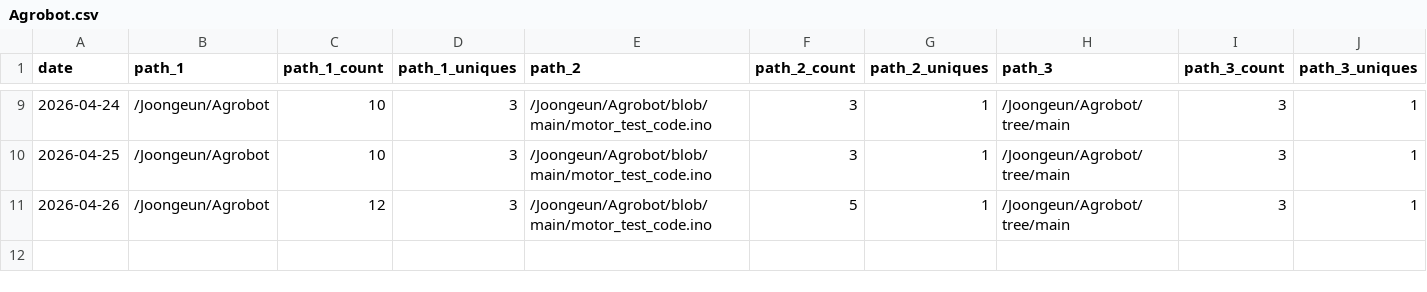
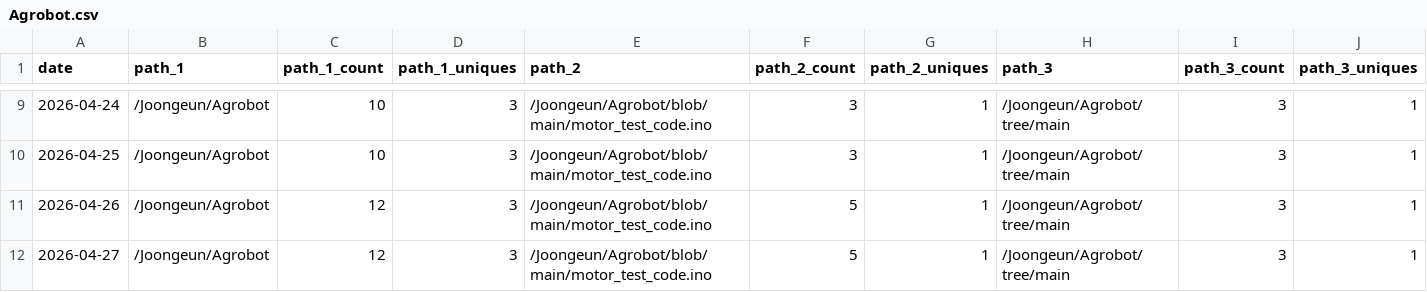
Before and after one commit to Joongeun/Joon_Project_Stats, a CSV file: data/github_paths/Agrobot.csv, drawn as a sheet; only a part is shown, gaps mark what is left out; rows hold the shown columns only; the diff names each change by its address in the sheet, - before the commit and + after, or states it on an @@ line.

```diff
--- a/data/github_paths/Agrobot.csv
+++ b/data/github_paths/Agrobot.csv
+row 12: 2026-04-27 | /Joongeun/Agrobot | 12 | 3 | /Joongeun/Agrobot/blob/main/motor_test_code.ino | 5 | 1 | /Joongeun/Agrobot/tree/main | 3 | 1
```
Also changed, not shown: data/github_paths/2024-MIT-Blueprint-Hackathon-Web-Development.csv, data/github_paths/Home.csv, 21 other files.
